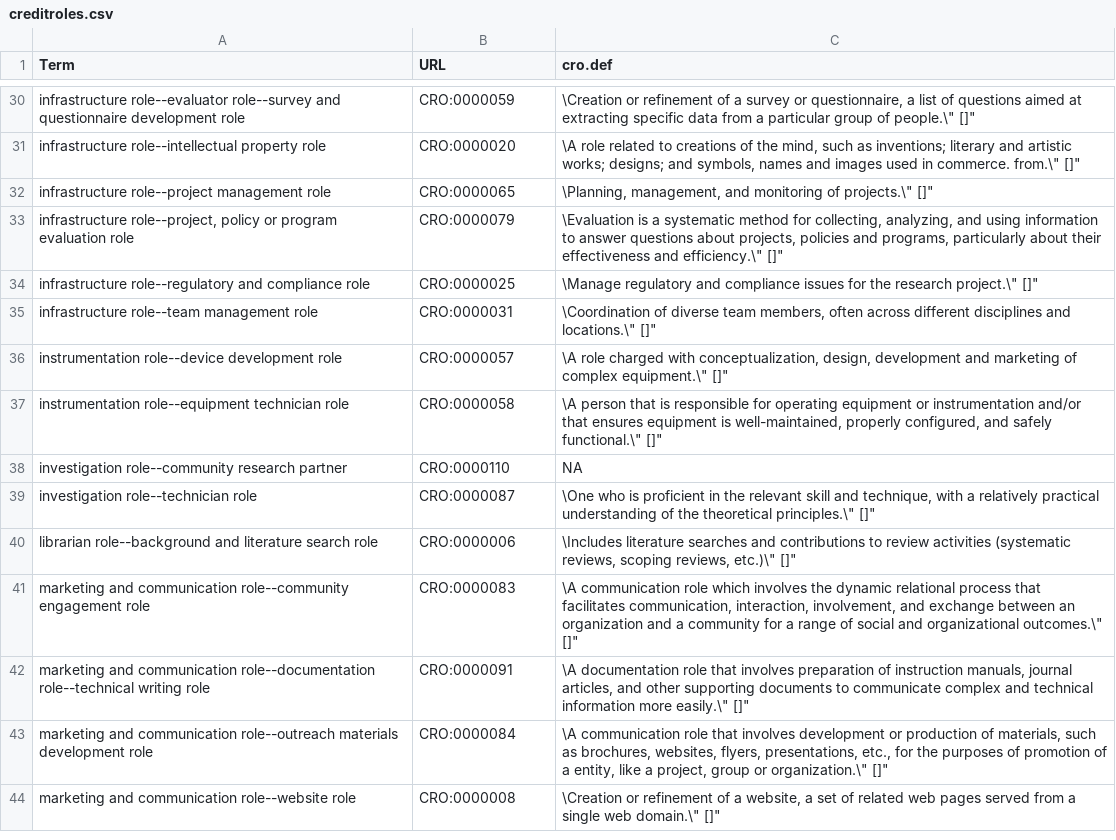
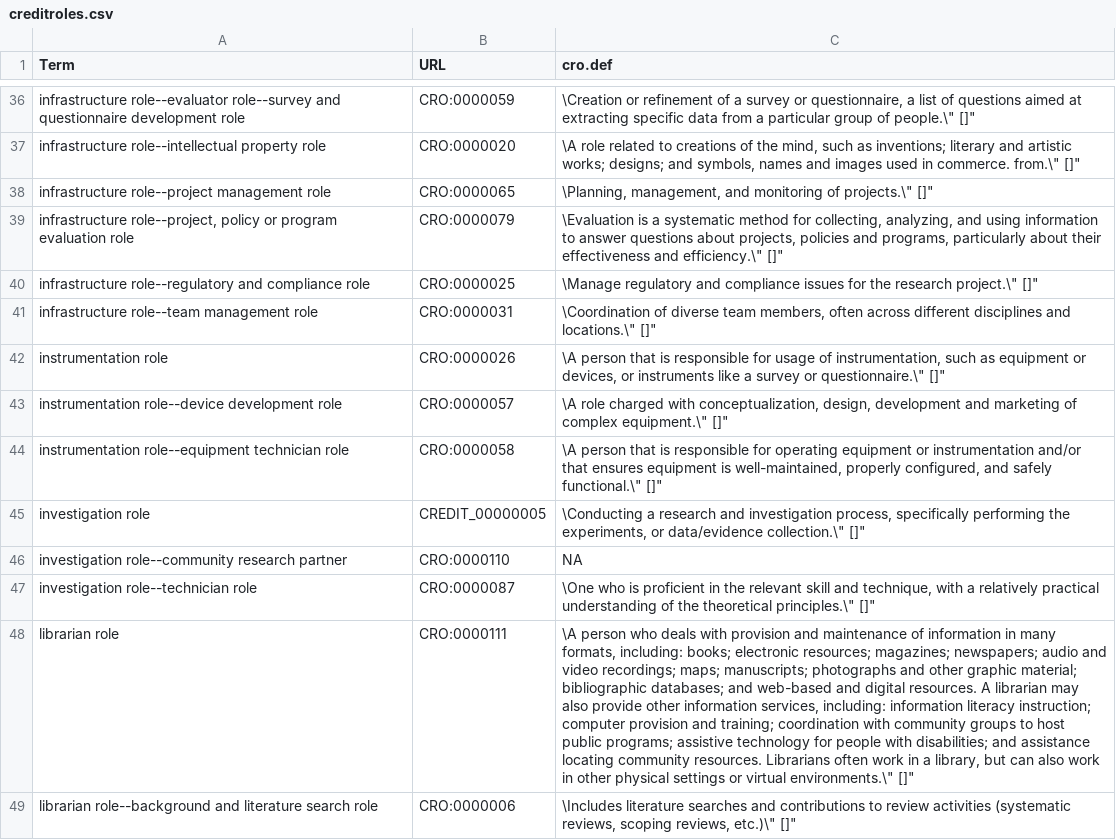
Before and after one commit to open-science-promoters/contibutor_manager, a CSV file: contributorlist_creator/dependencies/creditroles.csv, drawn as a sheet; only a part is shown, gaps mark what is left out; the shorter side is filled out with more unchanged rows; the diff covers the shown part only; the diff names each change by its address in the sheet, - before the commit and + after, or states it on an @@ line.

Commit message:
tenzing output works, CRO integration back, defaultcredit integration to give default roles during orcid input

```diff
--- a/contributorlist_creator/dependencies/creditroles.csv
+++ b/contributorlist_creator/dependencies/creditroles.csv
+row 42: instrumentation role | CRO:0000026 | \A person that is responsible for usage of instrumentation, such as equipment or devices, or instruments like a survey or questionnaire.\" []"
+row 45: investigation role | CREDIT_00000005 | \Conducting a research and investigation process, specifically performing the experiments, or data/evidence collection.\" []"
+row 48: librarian role | CRO:0000111 | \A person who deals with provision and maintenance of information in many formats, including: books; electronic resources; magazines; newspapers; audio and video recordings; maps; manuscripts; photographs and other graphic material; bibliographic databases; and web-based and digital resources. A librarian may also provide other information services, including: information literacy instruction; computer provision and training; coordination with community groups to host public programs; assistive technology for people with disabilities; and assistance locating community resources. Librarians often work in a library, but can also work in other physical settings or virtual environments.\" []"
```
Also changed, not shown: 13 added rows elsewhere in this file, 3 other files.
